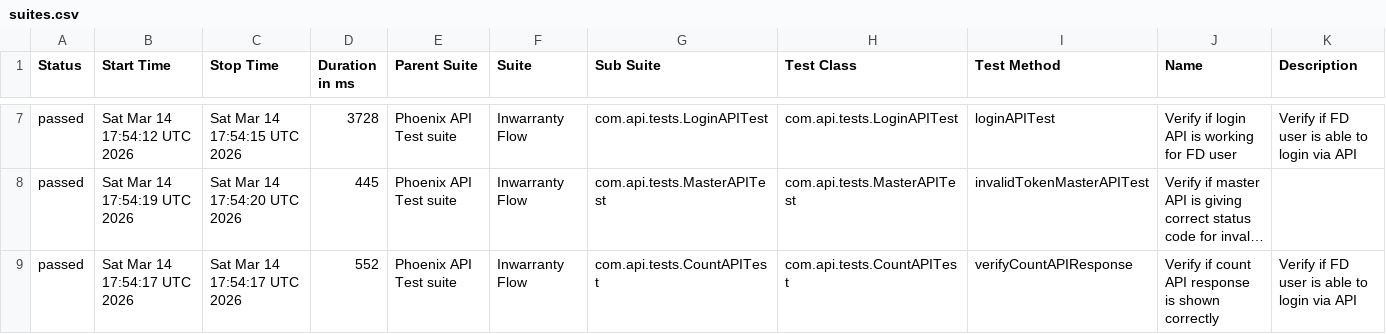
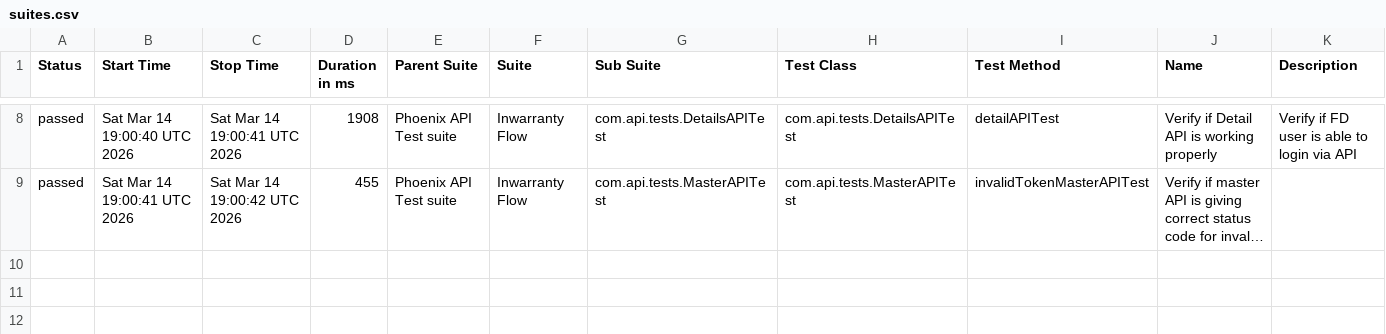
Before and after one commit to tusharS007/PhoenixTestAutomationFramework, a CSV file: data/suites.csv, drawn as a sheet; only a part is shown, gaps mark what is left out; long unchanged cells end in …; removed rows and columns are numbered as before the commit, all else as after; the diff covers the shown part only; the diff names each change by its address in the sheet, - before the commit and + after, or states it on an @@ line.

```diff
--- a/data/suites.csv
+++ b/data/suites.csv
-B8 (Start Time): Sat Mar 14 17:54:12 UTC 2026
+B8 (Start Time): Sat Mar 14 19:00:40 UTC 2026
-C8 (Stop Time): Sat Mar 14 17:54:15 UTC 2026
+C8 (Stop Time): Sat Mar 14 19:00:41 UTC 2026
-D8 (Duration in ms): 3728
+D8 (Duration in ms): 1908
-G8 (Sub Suite): com.api.tests.LoginAPITest
+G8 (Sub Suite): com.api.tests.DetailsAPITest
-H8 (Test Class): com.api.tests.LoginAPITest
+H8 (Test Class): com.api.tests.DetailsAPITest
-I8 (Test Method): loginAPITest
+I8 (Test Method): detailAPITest
-J8 (Name): Verify if login API is working for FD user
+J8 (Name): Verify if Detail API is working properly
-B9 (Start Time): Sat Mar 14 17:54:19 UTC 2026
+B9 (Start Time): Sat Mar 14 19:00:41 UTC 2026
-C9 (Stop Time): Sat Mar 14 17:54:20 UTC 2026
+C9 (Stop Time): Sat Mar 14 19:00:42 UTC 2026
-D9 (Duration in ms): 445
+D9 (Duration in ms): 455
-row 9: passed | Sat Mar 14 17:54:17 UTC 2026 | Sat Mar 14 17:54:17 UTC 2026 | 552 | Phoenix API Test suite | Inwarranty Flow | com.api.tests.CountAPITest | com.api.tests.CountAPITest | verifyCountAPIResponse | Verify if count API response is shown correctly | Verify if FD user is able to login via API
```
Also changed, not shown: 2 added rows, 1 removed row and 29 edited cells elsewhere in this file, data/behaviors.csv, 58 other files.
